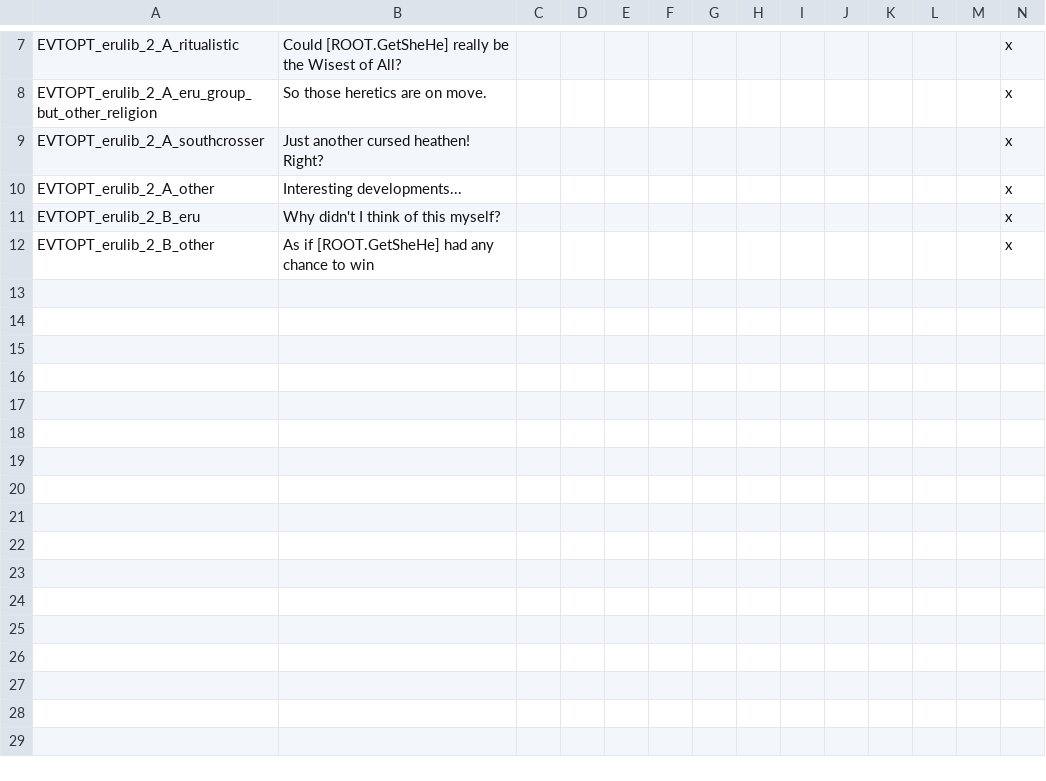
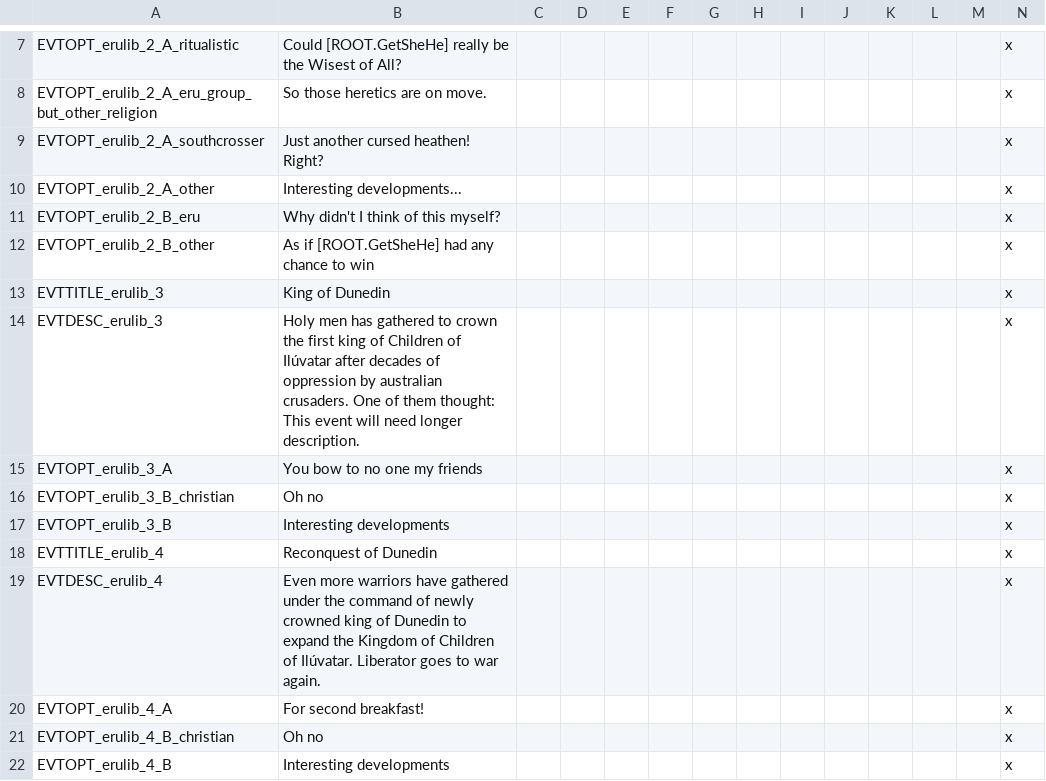
Before and after one commit to Spirintus/ate-down-under, a CSV file: atedu/localisation/eruist_liberator.csv, drawn as a sheet; only a part is shown, gaps mark what is left out; the diff names each change by its address in the sheet, - before the commit and + after, or states it on an @@ line.

Commit message:
added second liberator event

```diff
--- a/atedu/localisation/eruist_liberator.csv
+++ b/atedu/localisation/eruist_liberator.csv
+row 13: EVTTITLE_erulib_3 | King of Dunedin |  |  |  |  |  |  |  |  |  |  |  | x
+row 14: EVTDESC_erulib_3 | Holy men has gathered to crown the first king of Children of Ilúvatar after decades of oppression by australian crusaders. One of them thought: This event will need longer description. |  |  |  |  |  |  |  |  |  |  |  | x
+row 15: EVTOPT_erulib_3_A | You bow to no one my friends |  |  |  |  |  |  |  |  |  |  |  | x
+row 16: EVTOPT_erulib_3_B_christian | Oh no |  |  |  |  |  |  |  |  |  |  |  | x
+row 17: EVTOPT_erulib_3_B | Interesting developments |  |  |  |  |  |  |  |  |  |  |  | x
+row 18: EVTTITLE_erulib_4 | Reconquest of Dunedin |  |  |  |  |  |  |  |  |  |  |  | x
+row 19: EVTDESC_erulib_4 | Even more warriors have gathered under the command of newly crowned king of Dunedin to expand the Kingdom of Children of Ilúvatar. Liberator goes to war again. |  |  |  |  |  |  |  |  |  |  |  | x
+row 20: EVTOPT_erulib_4_A | For second breakfast! |  |  |  |  |  |  |  |  |  |  |  | x
+row 21: EVTOPT_erulib_4_B_christian | Oh no |  |  |  |  |  |  |  |  |  |  |  | x
+row 22: EVTOPT_erulib_4_B | Interesting developments |  |  |  |  |  |  |  |  |  |  |  | x
```
Also changed, not shown: 6 other files.
